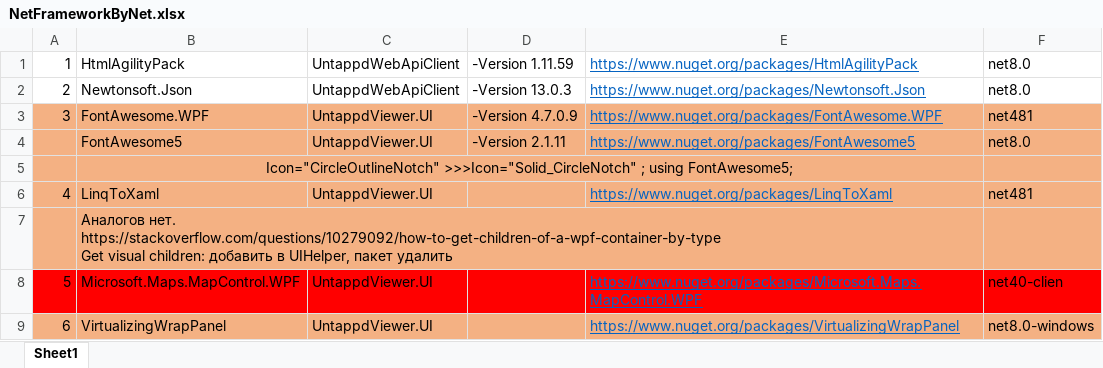
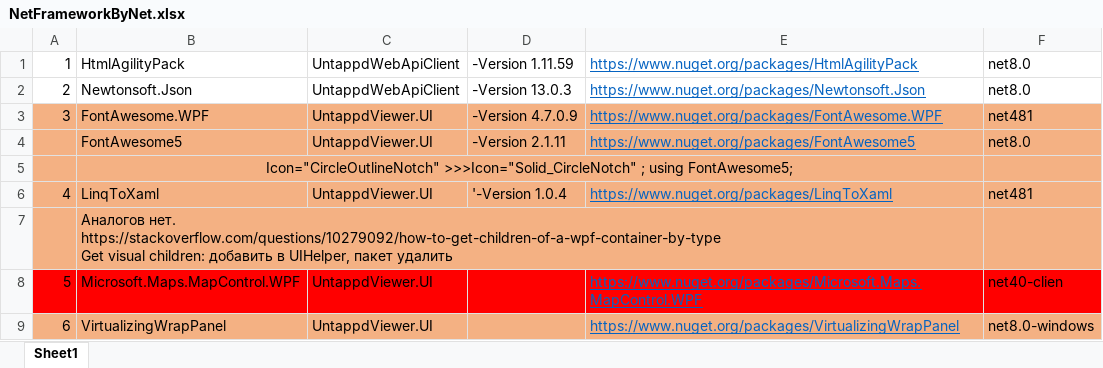
Before and after one commit to Fedor85/UntappdViewerNet, an Excel workbook: Additions/NetFrameworkByNet.xlsx, sheet Sheet1, drawn as a sheet; only a part is shown; values as stored, in another font and other column widths than the file's, no borders; the diff names each change by its address in the sheet, - before the commit and + after, or states it on an @@ line.

Commit message:
обновление в файле перехода на Net.

```diff
--- a/Additions/NetFrameworkByNet.xlsx (sheet Sheet1)
+++ b/Additions/NetFrameworkByNet.xlsx (sheet Sheet1)
-D6: (empty)
+D6: '-Version 1.0.4
```
